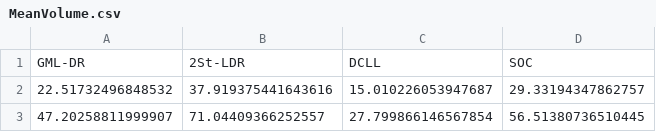
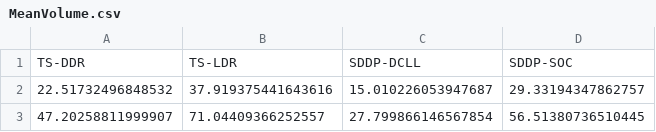
Before and after one commit to andrewrosemberg/DecisionRules.jl, a CSV file: examples/HydroPowerModels/bolivia/ACPPowerModel/MeanVolume.csv, drawn as a sheet; only a part is shown.

```diff
--- a/examples/HydroPowerModels/bolivia/ACPPowerModel/MeanVolume.csv
+++ b/examples/HydroPowerModels/bolivia/ACPPowerModel/MeanVolume.csv
@@ -1,2 +1,2 @@
-GML-DR,2St-LDR,DCLL,SOC
+TS-DDR,TS-LDR,SDDP-DCLL,SDDP-SOC
 22.51732496848532,37.919375441643616,15.010226053947687,29.33194347862757
```
Also changed, not shown: examples/HydroPowerModels/bolivia/ACPPowerModel/MeanGeneration.csv, examples/HydroPowerModels/bolivia/DCPPowerModel/MeanGeneration.csv, 2 other files.
